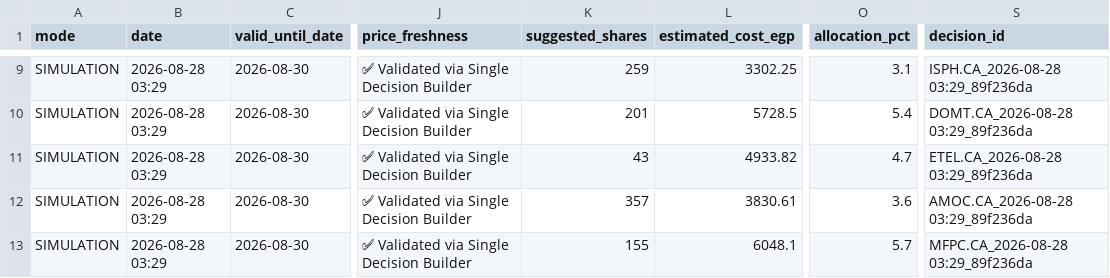
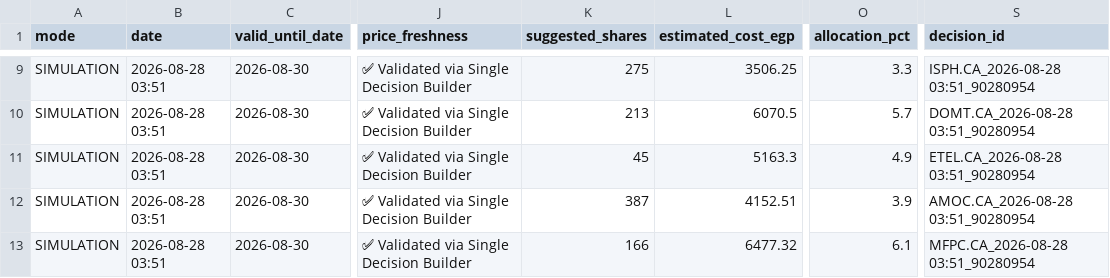
Before and after one commit to ghalimina/Gen-26-Financial-Manager-v3, a CSV file: gen_trade_orders.csv, drawn as a sheet; only a part is shown, gaps mark what is left out; the diff covers the shown part only; the diff names each change by its address in the sheet, - before the commit and + after, or states it on an @@ line.

```diff
--- a/gen_trade_orders.csv
+++ b/gen_trade_orders.csv
-B9:B13 (date): 2026-08-28 03:29
+B9:B13 (date): 2026-08-28 03:51
-K9 (suggested_shares): 259
+K9 (suggested_shares): 275
-L9 (estimated_cost_egp): 3302.25
+L9 (estimated_cost_egp): 3506.25
-O9 (allocation_pct): 3.1
+O9 (allocation_pct): 3.3
-S9 (decision_id): ISPH.CA_2026-08-28 03:29_89f236da
+S9 (decision_id): ISPH.CA_2026-08-28 03:51_90280954
-K10 (suggested_shares): 201
+K10 (suggested_shares): 213
-L10 (estimated_cost_egp): 5728.5
+L10 (estimated_cost_egp): 6070.5
-O10 (allocation_pct): 5.4
+O10 (allocation_pct): 5.7
-S10 (decision_id): DOMT.CA_2026-08-28 03:29_89f236da
+S10 (decision_id): DOMT.CA_2026-08-28 03:51_90280954
-K11 (suggested_shares): 43
+K11 (suggested_shares): 45
-L11 (estimated_cost_egp): 4933.82
+L11 (estimated_cost_egp): 5163.3
-O11 (allocation_pct): 4.7
+O11 (allocation_pct): 4.9
-S11 (decision_id): ETEL.CA_2026-08-28 03:29_89f236da
+S11 (decision_id): ETEL.CA_2026-08-28 03:51_90280954
-K12 (suggested_shares): 357
+K12 (suggested_shares): 387
-L12 (estimated_cost_egp): 3830.61
+L12 (estimated_cost_egp): 4152.51
-O12 (allocation_pct): 3.6
+O12 (allocation_pct): 3.9
-S12 (decision_id): AMOC.CA_2026-08-28 03:29_89f236da
+S12 (decision_id): AMOC.CA_2026-08-28 03:51_90280954
-K13 (suggested_shares): 155
+K13 (suggested_shares): 166
-L13 (estimated_cost_egp): 6048.1
+L13 (estimated_cost_egp): 6477.32
-O13 (allocation_pct): 5.7
+O13 (allocation_pct): 6.1
-S13 (decision_id): MFPC.CA_2026-08-28 03:29_89f236da
+S13 (decision_id): MFPC.CA_2026-08-28 03:51_90280954
```
Also changed, not shown: 35 edited cells elsewhere in this file, gen_daily_ranking.csv, gen_decision_log.csv, 42 other files.
